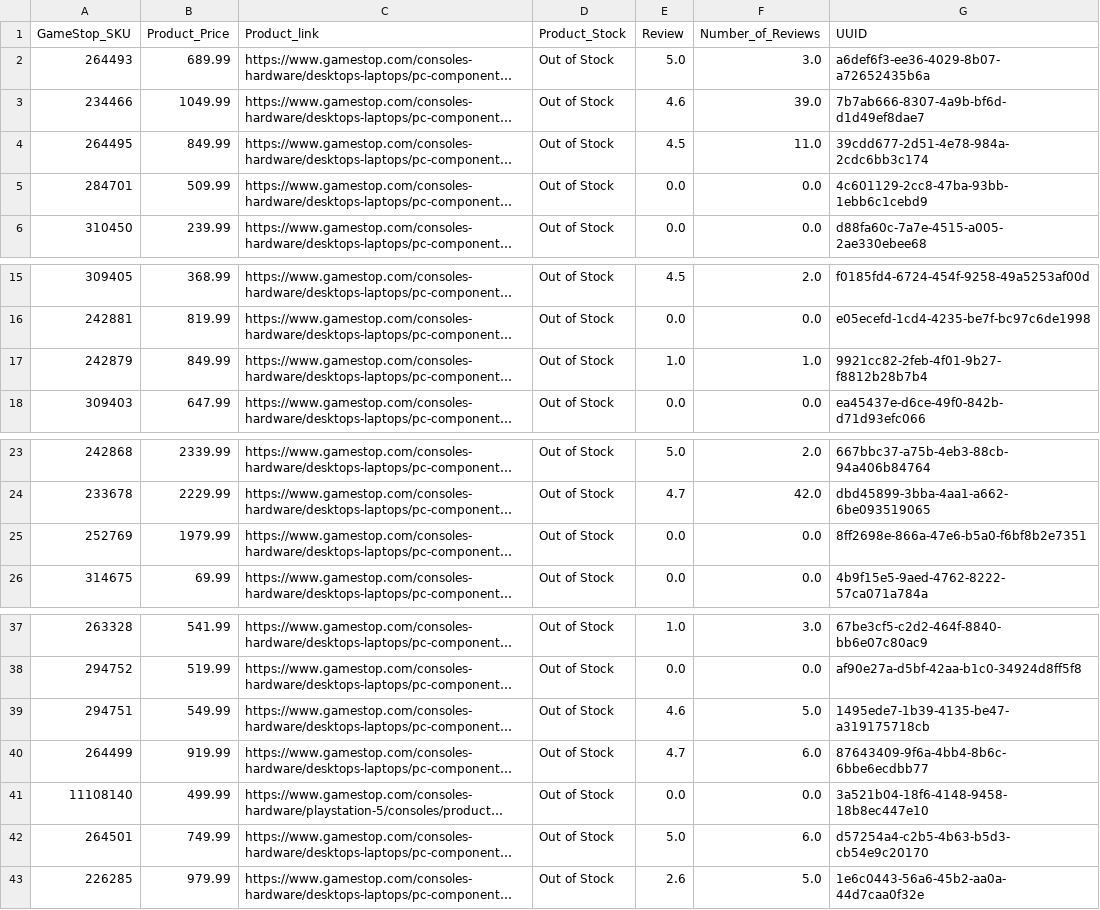
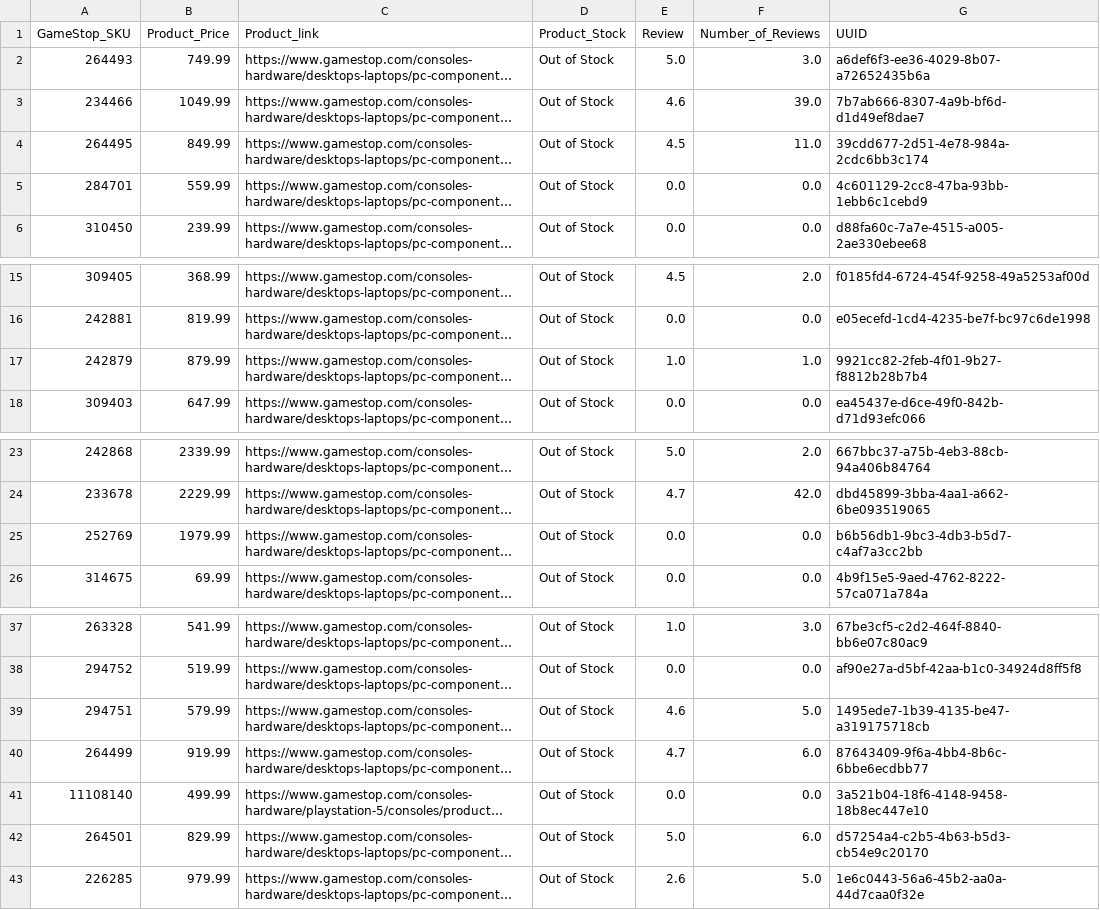
Before and after one commit to offetam/restock_checker, a CSV file: StoreBreak/testingGame.csv, drawn as a sheet; only a part is shown, gaps mark what is left out; long unchanged cells end in …; the diff names each change by its address in the sheet, - before the commit and + after, or states it on an @@ line.

```diff
--- a/StoreBreak/testingGame.csv
+++ b/StoreBreak/testingGame.csv
-B2 (Product_Price): 689.99
+B2 (Product_Price): 749.99
-B5 (Product_Price): 509.99
+B5 (Product_Price): 559.99
-B17 (Product_Price): 849.99
+B17 (Product_Price): 879.99
-G25 (UUID): 8ff2698e-866a-47e6-b5a0-f6bf8b2e7351
+G25 (UUID): b6b56db1-9bc3-4db3-b5d7-c4af7a3cc2bb
-B39 (Product_Price): 549.99
+B39 (Product_Price): 579.99
-B42 (Product_Price): 749.99
+B42 (Product_Price): 829.99
```
Also changed, not shown: StoreBreak/testing1.csv, StoreBreak/testingBest.csv, 1 other file.
